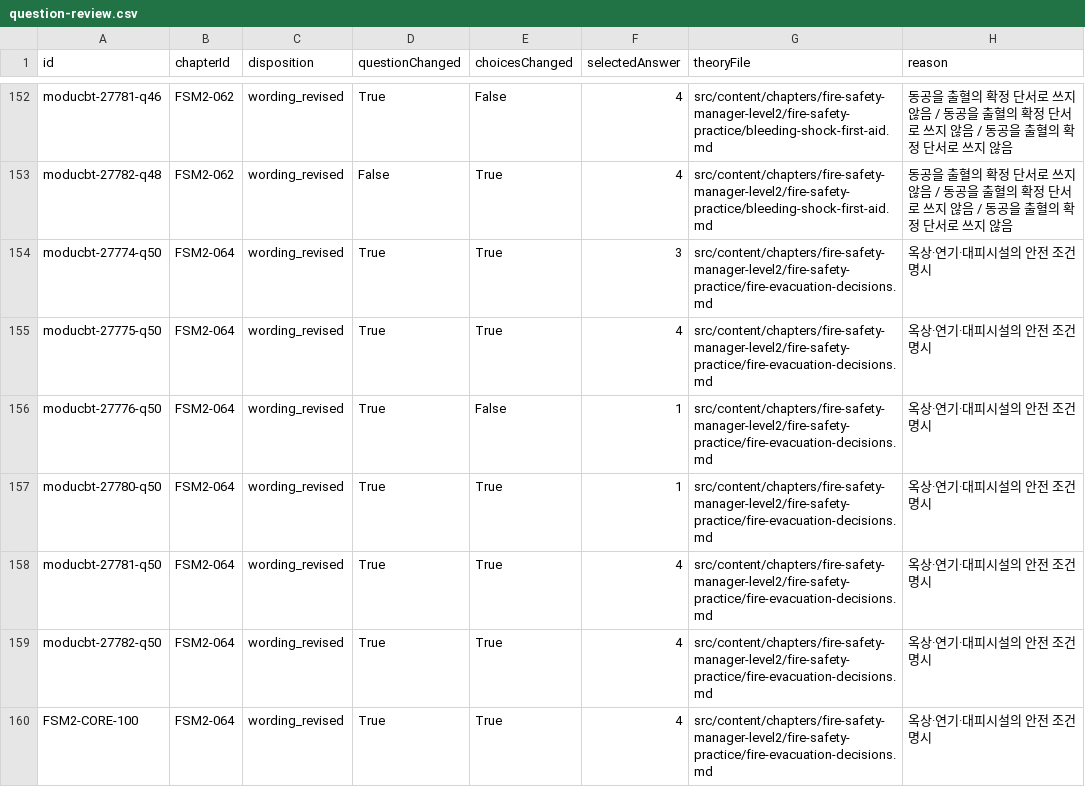
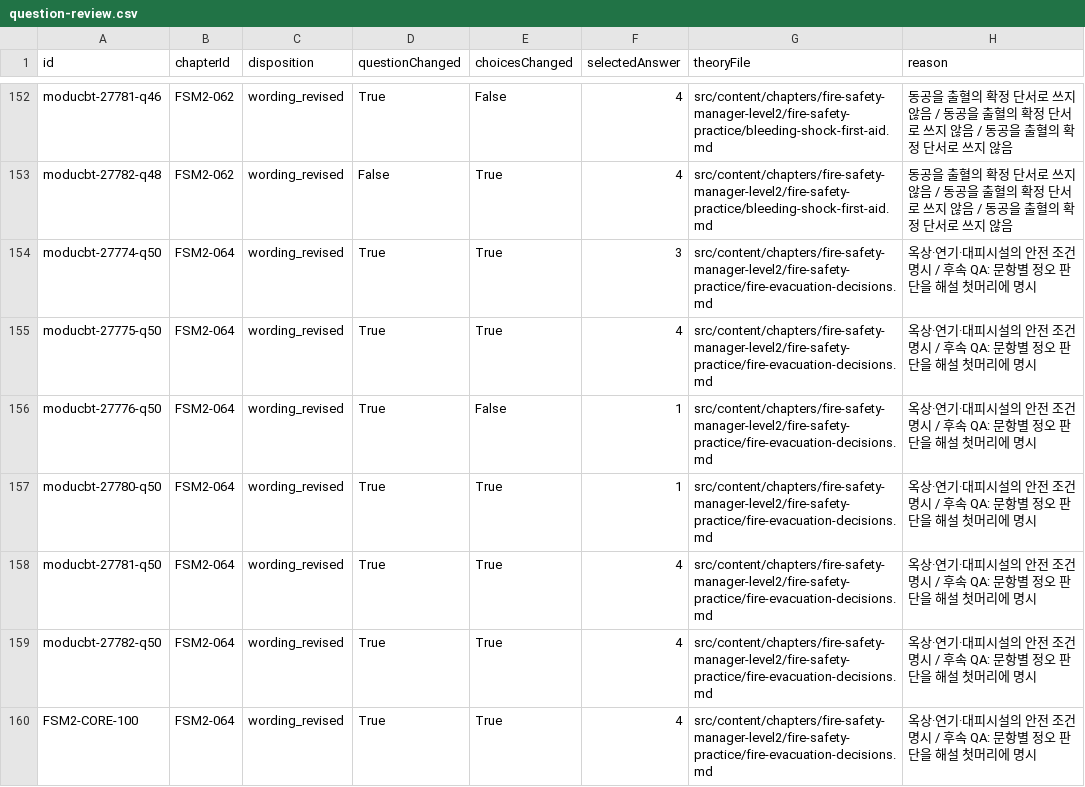
Before and after one commit to syjy813/getpasslab, a CSV file: docs/audits/2026-10-20-fire-persona-corrections/question-review.csv, drawn as a sheet; only a part is shown, gaps mark what is left out; the diff covers the shown part only.

```diff
--- a/docs/audits/2026-10-20-fire-persona-corrections/question-review.csv
+++ b/docs/audits/2026-10-20-fire-persona-corrections/question-review.csv
@@ -153,8 +153,8 @@ moducbt-27781-q46,FSM2-062,wording_revised,True,False,4,src/content/chapters/fir
 moducbt-27782-q48,FSM2-062,wording_revised,False,True,4,src/content/chapters/fire-safety-manager-level2/fire-safety-practice/bleeding-shock-first-aid.md,동공을 출혈의 확정 단서로 쓰지 않음 / 동공을 출혈의 확정 단서로 쓰지 않음 / 동공을 출혈의 확정 단서로 쓰지 않음
-moducbt-27774-q50,FSM2-064,wording_revised,True,True,3,src/content/chapters/fire-safety-manager-level2/fire-safety-practice/fire-evacuation-decisions.md,옥상·연기·대피시설의 안전 조건 명시
-moducbt-27775-q50,FSM2-064,wording_revised,True,True,4,src/content/chapters/fire-safety-manager-level2/fire-safety-practice/fire-evacuation-decisions.md,옥상·연기·대피시설의 안전 조건 명시
-moducbt-27776-q50,FSM2-064,wording_revised,True,False,1,src/content/chapters/fire-safety-manager-level2/fire-safety-practice/fire-evacuation-decisions.md,옥상·연기·대피시설의 안전 조건 명시
-moducbt-27780-q50,FSM2-064,wording_revised,True,True,1,src/content/chapters/fire-safety-manager-level2/fire-safety-practice/fire-evacuation-decisions.md,옥상·연기·대피시설의 안전 조건 명시
-moducbt-27781-q50,FSM2-064,wording_revised,True,True,4,src/content/chapters/fire-safety-manager-level2/fire-safety-practice/fire-evacuation-decisions.md,옥상·연기·대피시설의 안전 조건 명시
-moducbt-27782-q50,FSM2-064,wording_revised,True,True,4,src/content/chapters/fire-safety-manager-level2/fire-safety-practice/fire-evacuation-decisions.md,옥상·연기·대피시설의 안전 조건 명시
-FSM2-CORE-100,FSM2-064,wording_revised,True,True,4,src/content/chapters/fire-safety-manager-level2/fire-safety-practice/fire-evacuation-decisions.md,옥상·연기·대피시설의 안전 조건 명시
+moducbt-27774-q50,FSM2-064,wording_revised,True,True,3,src/content/chapters/fire-safety-manager-level2/fire-safety-practice/fire-evacuation-decisions.md,옥상·연기·대피시설의 안전 조건 명시 / 후속 QA: 문항별 정오 판단을 해설 첫머리에 명시
+moducbt-27775-q50,FSM2-064,wording_revised,True,True,4,src/content/chapters/fire-safety-manager-level2/fire-safety-practice/fire-evacuation-decisions.md,옥상·연기·대피시설의 안전 조건 명시 / 후속 QA: 문항별 정오 판단을 해설 첫머리에 명시
+moducbt-27776-q50,FSM2-064,wording_revised,True,False,1,src/content/chapters/fire-safety-manager-level2/fire-safety-practice/fire-evacuation-decisions.md,옥상·연기·대피시설의 안전 조건 명시 / 후속 QA: 문항별 정오 판단을 해설 첫머리에 명시
+moducbt-27780-q50,FSM2-064,wording_revised,True,True,1,src/content/chapters/fire-safety-manager-level2/fire-safety-practice/fire-evacuation-decisions.md,옥상·연기·대피시설의 안전 조건 명시 / 후속 QA: 문항별 정오 판단을 해설 첫머리에 명시
+moducbt-27781-q50,FSM2-064,wording_revised,True,True,4,src/content/chapters/fire-safety-manager-level2/fire-safety-practice/fire-evacuation-decisions.md,옥상·연기·대피시설의 안전 조건 명시 / 후속 QA: 문항별 정오 판단을 해설 첫머리에 명시
+moducbt-27782-q50,FSM2-064,wording_revised,True,True,4,src/content/chapters/fire-safety-manager-level2/fire-safety-practice/fire-evacuation-decisions.md,옥상·연기·대피시설의 안전 조건 명시 / 후속 QA: 문항별 정오 판단을 해설 첫머리에 명시
+FSM2-CORE-100,FSM2-064,wording_revised,True,True,4,src/content/chapters/fire-safety-manager-level2/fire-safety-practice/fire-evacuation-decisions.md,옥상·연기·대피시설의 안전 조건 명시 / 후속 QA: 문항별 정오 판단을 해설 첫머리에 명시
```
Also changed, not shown: 35 edited cells elsewhere in this file, 9 other files.
